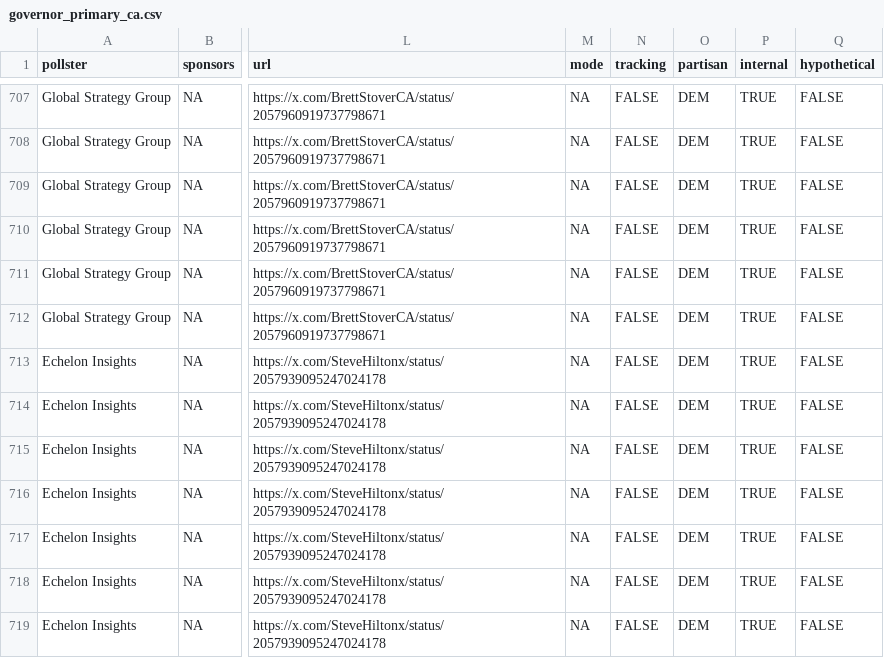
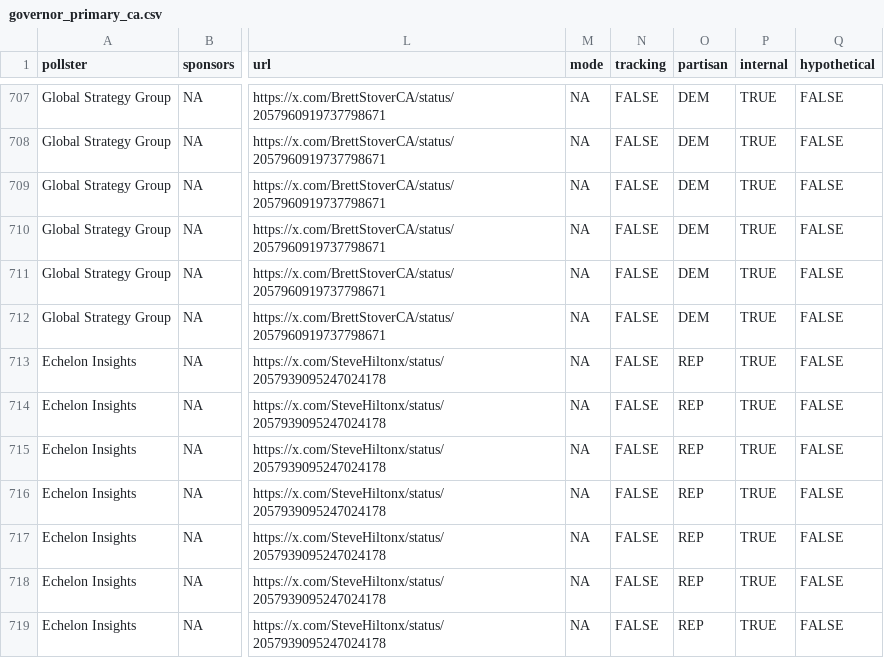
Before and after one commit to Hackquantumcpp/snoutcounter-backend, a CSV file: data/governor_primary_ca.csv, drawn as a sheet; only a part is shown, gaps mark what is left out; the diff names each change by its address in the sheet, - before the commit and + after, or states it on an @@ line.

```diff
--- a/data/governor_primary_ca.csv
+++ b/data/governor_primary_ca.csv
-O713:O719 (partisan): DEM
+O713:O719 (partisan): REP
```
Also changed, not shown: averages/ca_governor_primary_2026.csv, transformed_tables/ca_gov_primary_2026_transf.csv, 1 other file.
